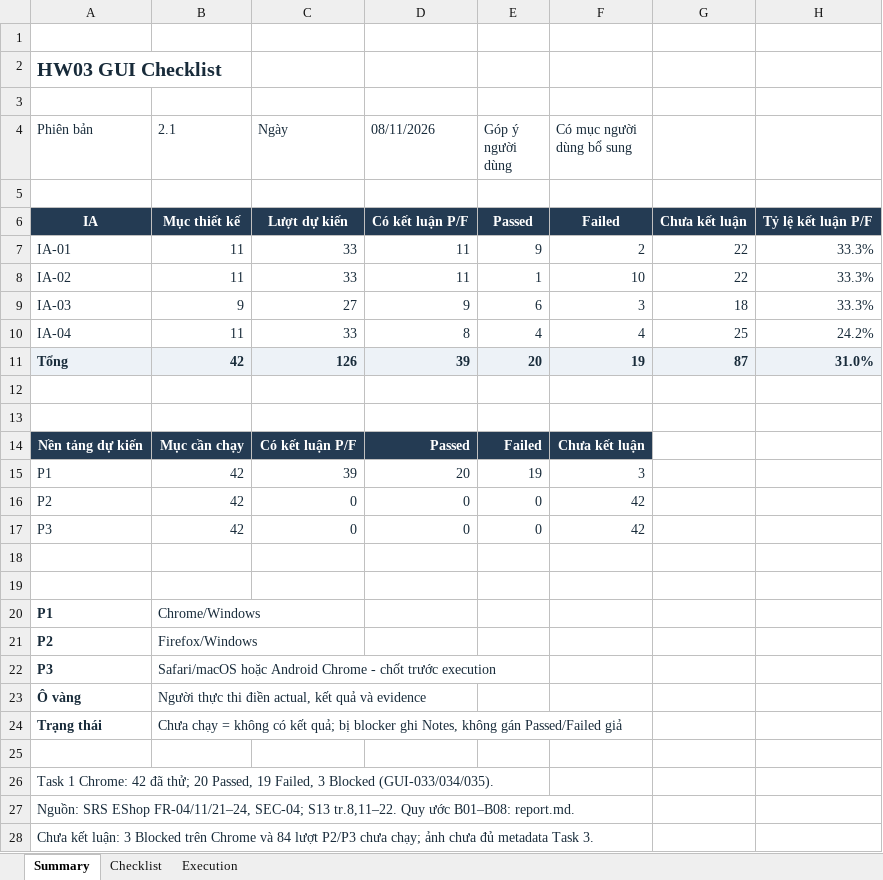
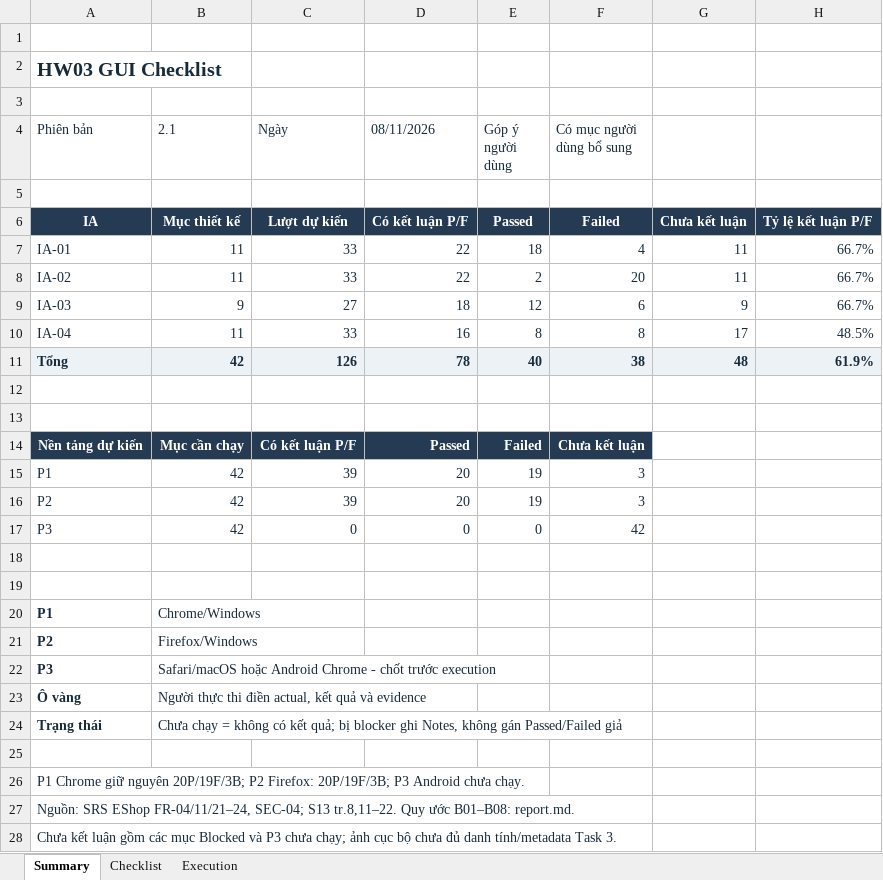
Before and after one commit to nndai/HW03_AI_GUIUsability, an Excel workbook: GUI_Checklist.xlsx, sheet Summary, drawn as a sheet; values as stored, in another font and other column widths than the file's, no borders; the diff names each change by its address in the sheet, - before the commit and + after, or states it on an @@ line.

Commit message:
docs: update README and report with detailed cross-browser testing results; add new screenshots for failed tests

```diff
--- a/GUI_Checklist.xlsx (sheet Summary)
+++ b/GUI_Checklist.xlsx (sheet Summary)
-D7:D8 (08/11/2026): 11
+D7:D8 (08/11/2026): 22
-E7 (Góp ý người dùng): 9
+E7 (Góp ý người dùng): 18
-F7 (Có mục người dùng bổ sung): 2
+F7 (Có mục người dùng bổ sung): 4
-G7:G8: 22
+G7:G8: 11
-H7:H9: 33.3%
+H7:H9: 66.7%
-E8 (Góp ý người dùng): 1
+E8 (Góp ý người dùng): 2
-F8 (Có mục người dùng bổ sung): 10
+F8 (Có mục người dùng bổ sung): 20
-D9 (08/11/2026): 9
+D9 (08/11/2026): 18
-E9 (Góp ý người dùng): 6
+E9 (Góp ý người dùng): 12
-F9 (Có mục người dùng bổ sung): 3
+F9 (Có mục người dùng bổ sung): 6
-G9: 18
+G9: 9
-D10 (08/11/2026): 8
+D10 (08/11/2026): 16
-E10 (Góp ý người dùng): 4
+E10 (Góp ý người dùng): 8
-F10 (Có mục người dùng bổ sung): 4
+F10 (Có mục người dùng bổ sung): 8
-G10: 25
+G10: 17
-H10: 24.2%
+H10: 48.5%
-D11 (08/11/2026): 39
+D11 (08/11/2026): 78
-E11 (Góp ý người dùng): 20
+E11 (Góp ý người dùng): 40
-F11 (Có mục người dùng bổ sung): 19
+F11 (Có mục người dùng bổ sung): 38
-G11: 87
+G11: 48
-H11: 31.0%
+H11: 61.9%
-C16 (Ngày): 0
+C16 (Ngày): 39
-D16 (08/11/2026): 0
+D16 (08/11/2026): 20
-E16 (Góp ý người dùng): 0
+E16 (Góp ý người dùng): 19
-F16 (Có mục người dùng bổ sung): 42
+F16 (Có mục người dùng bổ sung): 3
-A26 (Phiên bản): Task 1 Chrome: 42 đã thử; 20 Passed, 19 Failed, 3 Blocked (GUI-033/034/035).
+A26 (Phiên bản): P1 Chrome giữ nguyên 20P/19F/3B; P2 Firefox: 20P/19F/3B; P3 Android chưa chạy.
-A28 (Phiên bản): Chưa kết luận: 3 Blocked trên Chrome và 84 lượt P2/P3 chưa chạy; ảnh chưa đủ metadata Task 3.
+A28 (Phiên bản): Chưa kết luận gồm các mục Blocked và P3 chưa chạy; ảnh cục bộ chưa đủ danh tính/metadata Task 3.
```
Also changed, not shown: sheet Execution, 26 other files.
